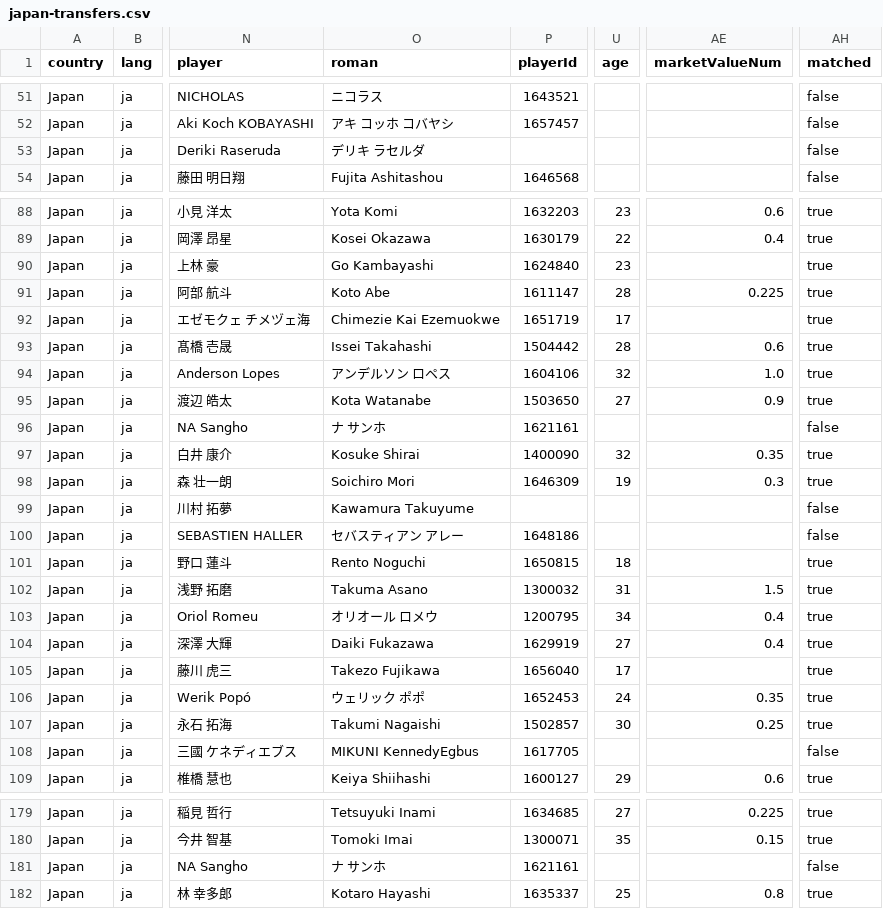
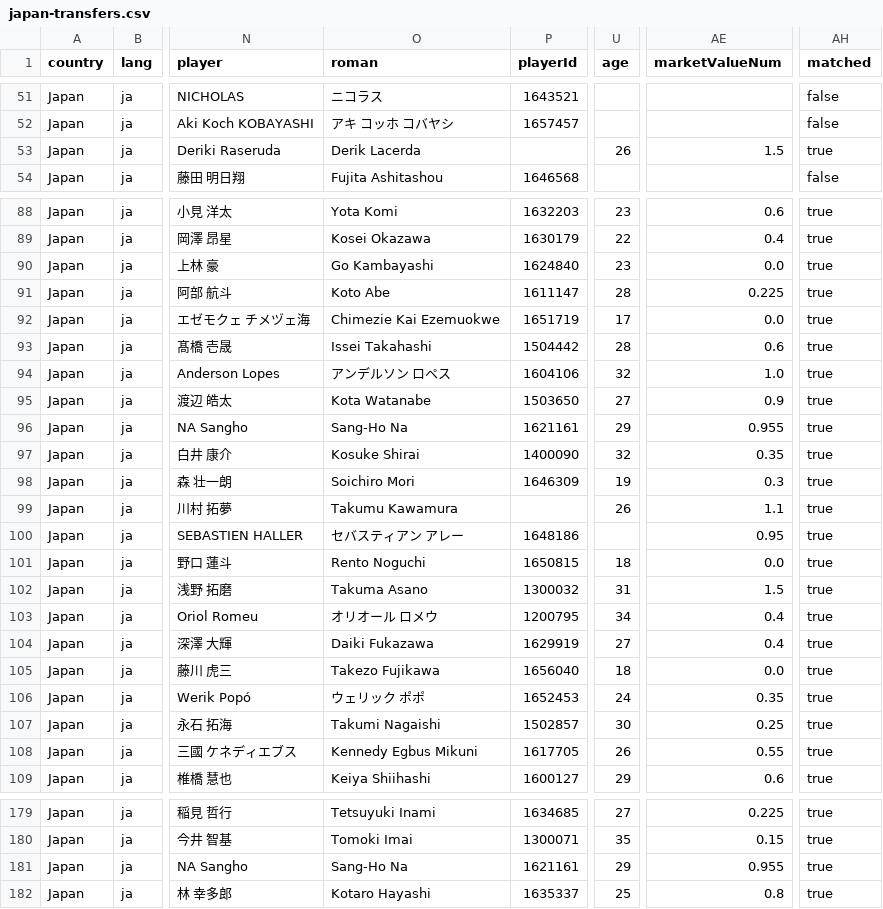
Before and after one commit to FreiheitLee1912/Soccer, a CSV file: japan-transfers.csv, drawn as a sheet; only a part is shown, gaps mark what is left out; the diff covers the shown part only; the diff names each change by its address in the sheet, - before the commit and + after, or states it on an @@ line.

```diff
--- a/japan-transfers.csv
+++ b/japan-transfers.csv
-O53 (roman): デリキ ラセルダ
+O53 (roman): Derik Lacerda
-U53 (age): (empty)
+U53 (age): 26
-AE53 (marketValueNum): (empty)
+AE53 (marketValueNum): 1.5
-AH53 (matched): false
+AH53 (matched): true
-AE90 (marketValueNum): (empty)
+AE90 (marketValueNum): 0.0
-AE92 (marketValueNum): (empty)
+AE92 (marketValueNum): 0.0
-O96 (roman): ナ サンホ
+O96 (roman): Sang-Ho Na
-U96 (age): (empty)
+U96 (age): 29
-AE96 (marketValueNum): (empty)
+AE96 (marketValueNum): 0.955
-AH96 (matched): false
+AH96 (matched): true
-O99 (roman): Kawamura Takuyume
+O99 (roman): Takumu Kawamura
-U99 (age): (empty)
+U99 (age): 26
-AE99 (marketValueNum): (empty)
+AE99 (marketValueNum): 1.1
-AH99:AH100 (matched): false
+AH99:AH100 (matched): true
-AE100 (marketValueNum): (empty)
+AE100 (marketValueNum): 0.95
-AE101 (marketValueNum): (empty)
+AE101 (marketValueNum): 0.0
-U105 (age): 17
+U105 (age): 18
-AE105 (marketValueNum): (empty)
+AE105 (marketValueNum): 0.0
-O108 (roman): MIKUNI KennedyEgbus
+O108 (roman): Kennedy Egbus Mikuni
-U108 (age): (empty)
+U108 (age): 26
-AE108 (marketValueNum): (empty)
+AE108 (marketValueNum): 0.55
-AH108 (matched): false
+AH108 (matched): true
-O181 (roman): ナ サンホ
+O181 (roman): Sang-Ho Na
-U181 (age): (empty)
+U181 (age): 29
-AE181 (marketValueNum): (empty)
+AE181 (marketValueNum): 0.955
-AH181 (matched): false
+AH181 (matched): true
```
Also changed, not shown: 105 edited cells elsewhere in this file, 3 other files.
